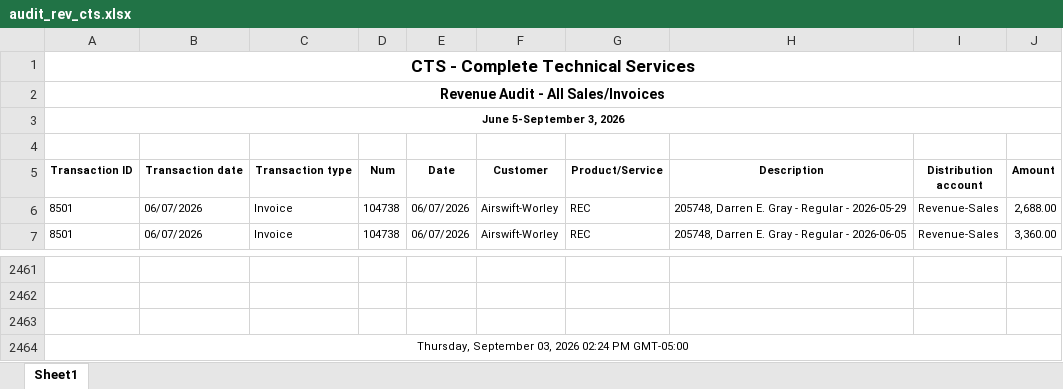
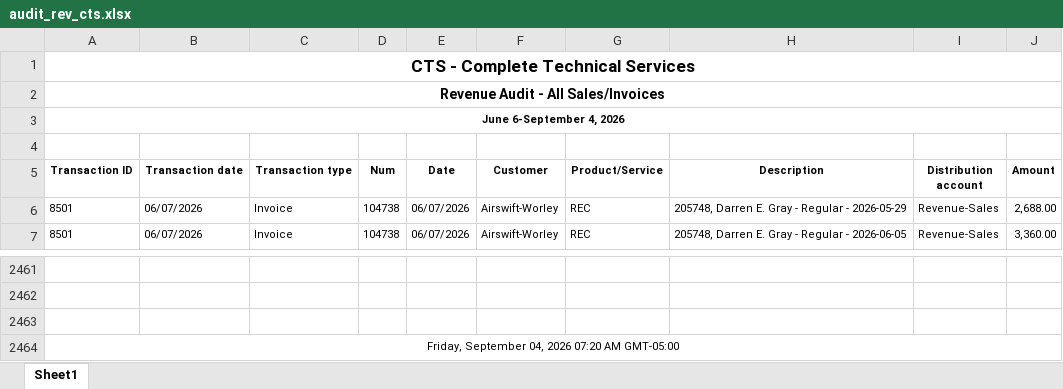
Before and after one commit to Pwilson37OTS/oaktree-invoice-reconciler, an Excel workbook: data/audit_rev_cts.xlsx, sheet Sheet1, drawn as a sheet; only a part is shown, gaps mark what is left out; values as stored, in another font and other column widths than the file's, no borders; the diff names each change by its address in the sheet, - before the commit and + after, or states it on an @@ line.

```diff
--- a/data/audit_rev_cts.xlsx (sheet Sheet1)
+++ b/data/audit_rev_cts.xlsx (sheet Sheet1)
-A3 (Transaction ID): June 5-September 3, 2026
+A3 (Transaction ID): June 6-September 4, 2026
-A2464 (Transaction ID): Thursday, September 03, 2026 02:24 PM GMT-05:00
+A2464 (Transaction ID): Friday, September 04, 2026 07:20 AM GMT-05:00
```
Also changed, not shown: data/audit_rev_ots.xlsx, data/billable_charges.xlsx, 1 other file.
